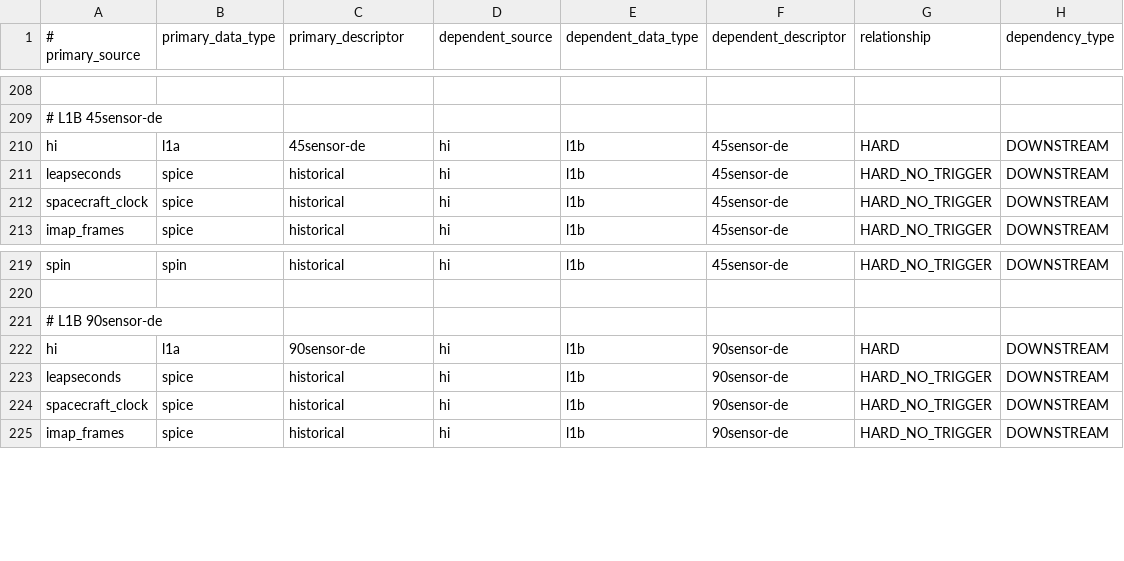
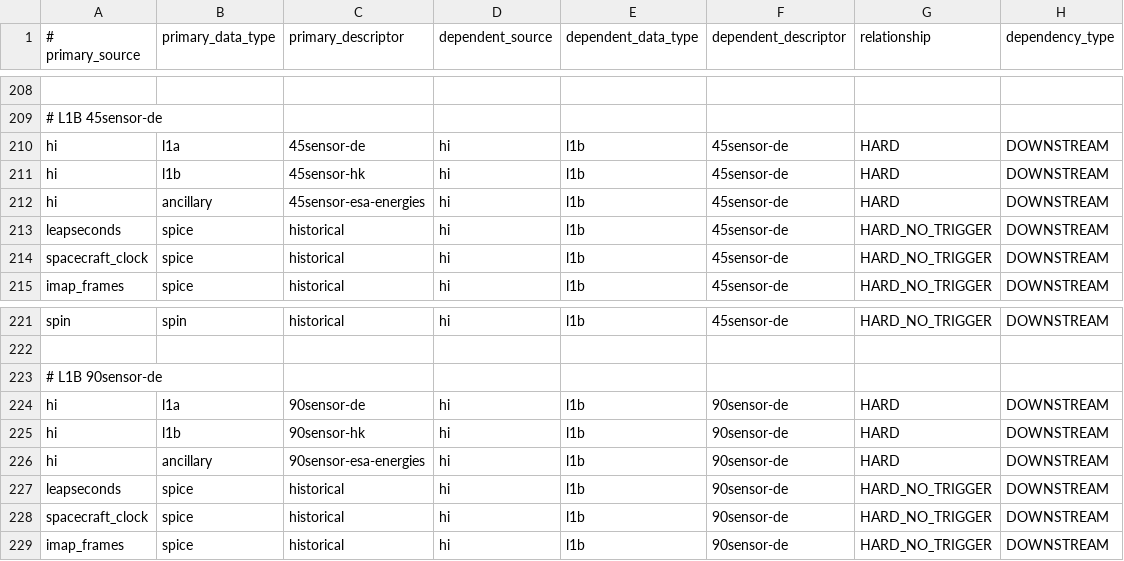
Before and after one commit to laspsandoval/sds-data-manager, a CSV file: sds_data_manager/lambda_code/SDSCode/pipeline_lambdas/dependency_config.csv, drawn as a sheet; only a part is shown, gaps mark what is left out; the diff names each change by its address in the sheet, - before the commit and + after, or states it on an @@ line.

Commit message:
Add l1b_hk and esa-energies dependencies to hi_l1b_de

```diff
--- a/sds_data_manager/lambda_code/SDSCode/pipeline_lambdas/dependency_config.csv
+++ b/sds_data_manager/lambda_code/SDSCode/pipeline_lambdas/dependency_config.csv
+row 211: hi | l1b | 45sensor-hk | hi | l1b | 45sensor-de | HARD | DOWNSTREAM
+row 212: hi | ancillary | 45sensor-esa-energies | hi | l1b | 45sensor-de | HARD | DOWNSTREAM
+row 225: hi | l1b | 90sensor-hk | hi | l1b | 90sensor-de | HARD | DOWNSTREAM
+row 226: hi | ancillary | 90sensor-esa-energies | hi | l1b | 90sensor-de | HARD | DOWNSTREAM
```
